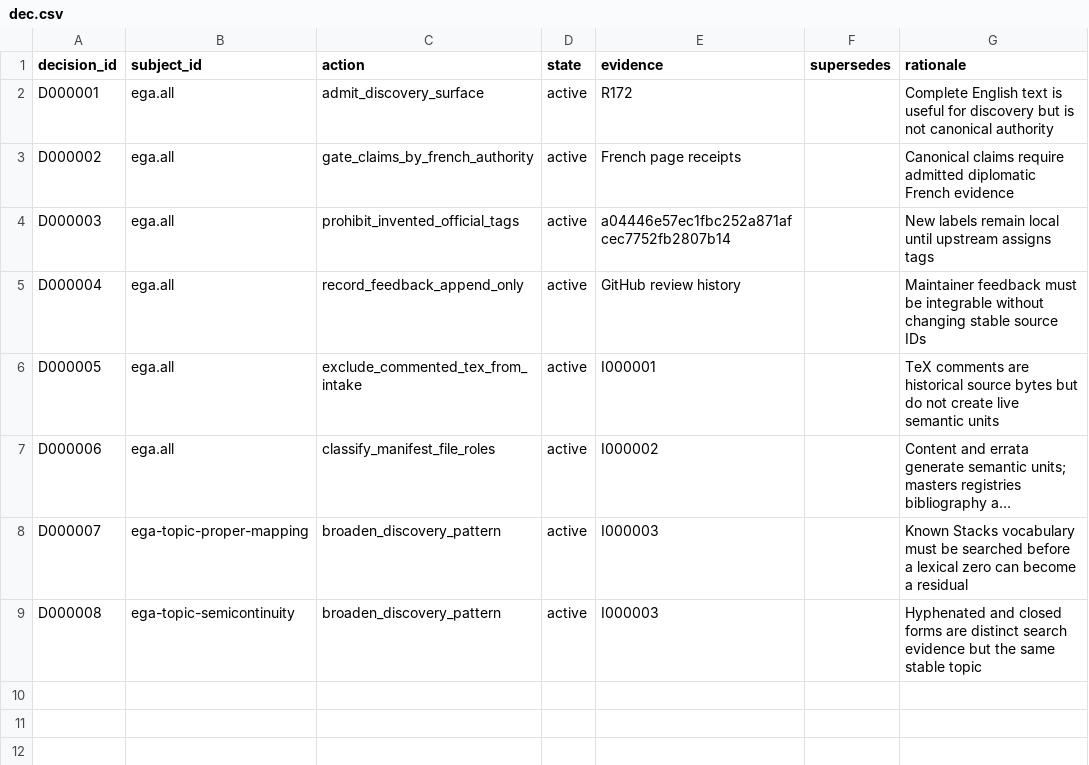
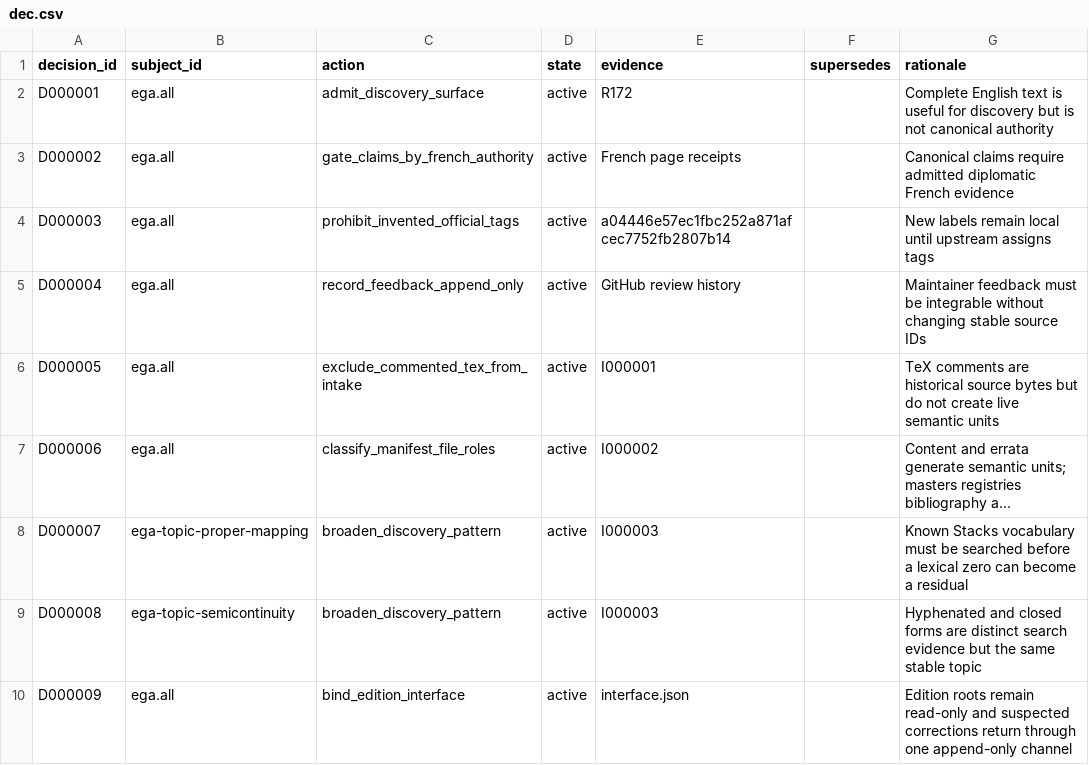
Before and after one commit to KokunoYumeto/stacks-english-ai-edition, a CSV file: ega/dec.csv, drawn as a sheet; long unchanged cells end in …; the diff names each change by its address in the sheet, - before the commit and + after, or states it on an @@ line.

Commit message:
EGA: bind read-only edition interface

```diff
--- a/ega/dec.csv
+++ b/ega/dec.csv
+row 10: D000009 | ega.all | bind_edition_interface | active | interface.json |  | Edition roots remain read-only and suspected corrections return through one append-only channel
```
Also changed, not shown: 7 other files.
